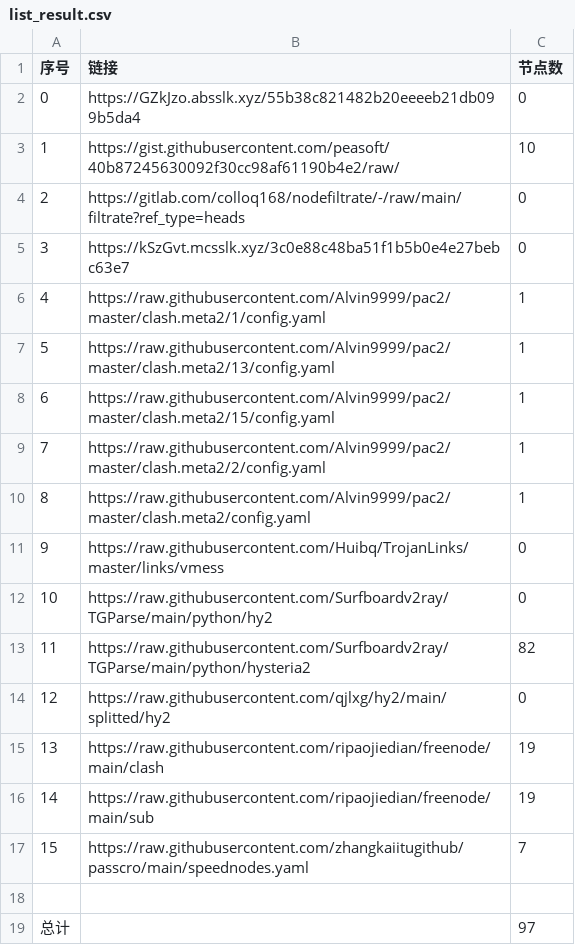
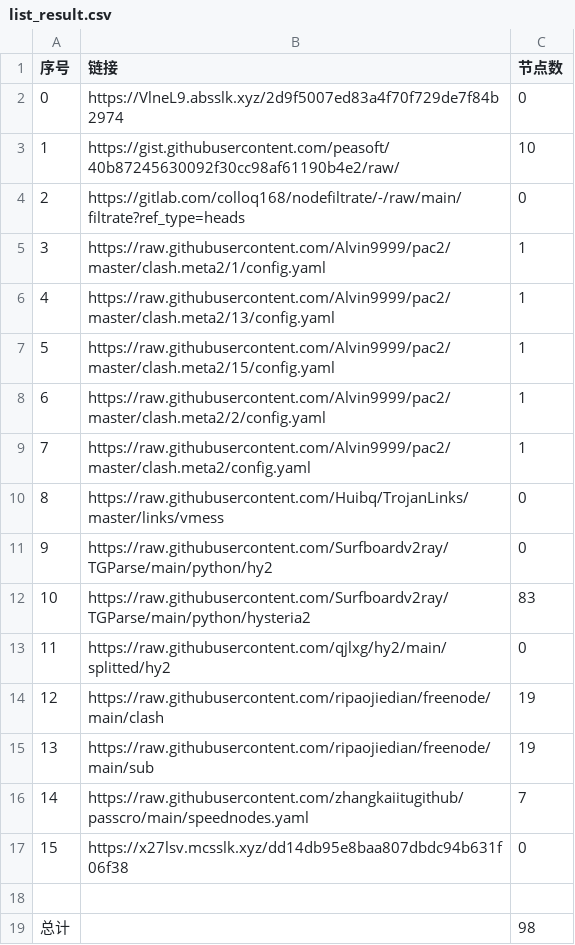
Before and after one commit to suanxidanian/NoMoreWalls, a CSV file: list_result.csv, drawn as a sheet; removed rows and columns are numbered as before the commit, all else as after; the diff names each change by its address in the sheet, - before the commit and + after, or states it on an @@ line.

```diff
--- a/list_result.csv
+++ b/list_result.csv
-B2 (链接): https://GZkJzo.absslk.xyz/55b38c821482b20eeeeb21db099b5da4
+B2 (链接): https://VlneL9.absslk.xyz/2d9f5007ed83a4f70f729de7f84b2974
-row 5: 3 | https://kSzGvt.mcsslk.xyz/3c0e88c48ba51f1b5b0e4e27bebc63e7 | 0
@@ column A (序号) renumbered between rows 5 and 16 @@
-C12 (节点数): 82
+C12 (节点数): 83
+row 17: 15 | https://x27lsv.mcsslk.xyz/dd14db95e8baa807dbdc94b631f06f38 | 0
-C19 (节点数): 97
+C19 (节点数): 98
```
Also changed, not shown: 6 other files.
